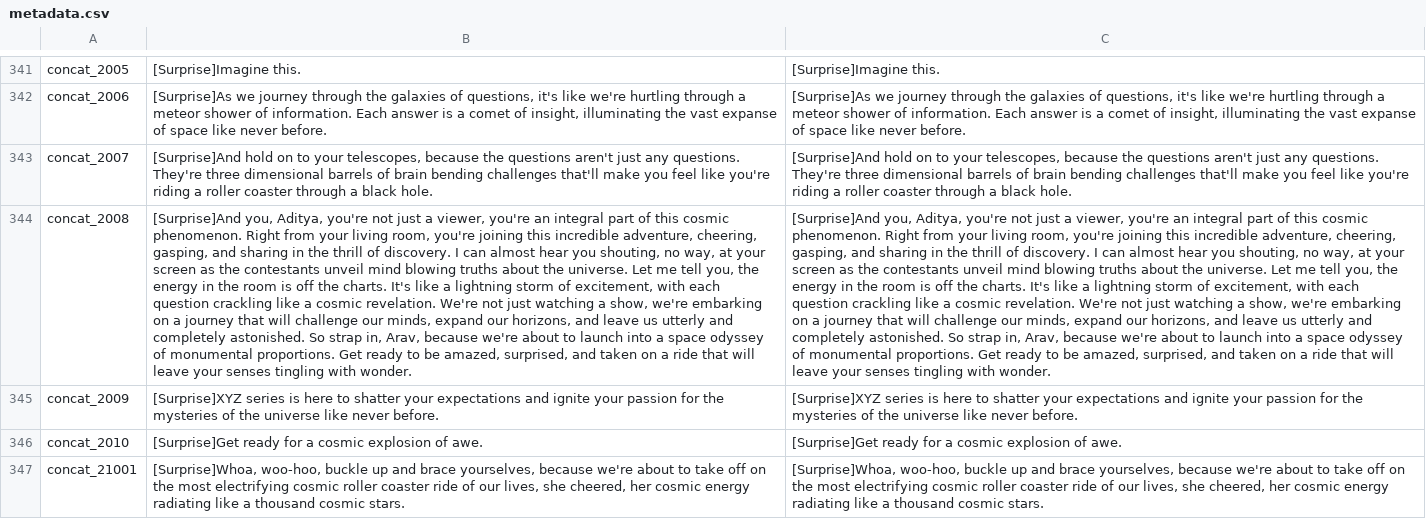
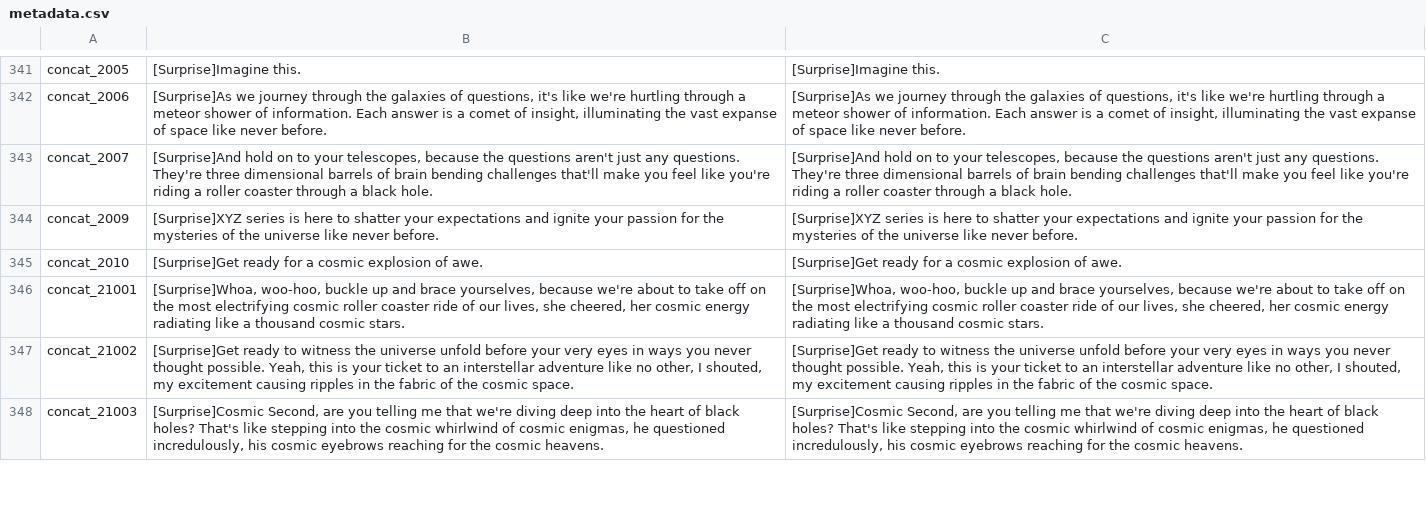
Before and after one commit to skshadan/TTS-Finetune, a CSV file: recipes/ljspeech/vits_tts/chotudata/metadata.csv, drawn as a sheet; only a part is shown, gaps mark what is left out; the shorter side is filled out with more unchanged rows; the diff names each change by its address in the sheet, - before the commit and + after, or states it on an @@ line.

Commit message:
Update metadata.csv

```diff
--- a/recipes/ljspeech/vits_tts/chotudata/metadata.csv
+++ b/recipes/ljspeech/vits_tts/chotudata/metadata.csv
-row 344: concat_2008 | [Surprise]And you, Aditya, you're not just a viewer, you're an integral part of this cosmic phenomenon. Right from your living room, you're joining this incredible adventure, cheering, gasping, and sharing in the thrill of discovery. I can almost hear you shouting, no way, at your screen as the contestants unveil mind blowing truths about the universe. Let me tell you, the energy in the room is off the charts. It's like a lightning storm of excitement, with each question crackling like a cosmic revelation. We're not just watching a show, we're embarking on a journey that will challenge our minds, expand our horizons, and leave us utterly and completely astonished. So strap in, Arav, because we're about to launch into a space odyssey of monumental proportions. Get ready to be amazed, surprised, and taken on a ride that will leave your senses tingling with wonder. | [Surprise]And you, Aditya, you're not just a viewer, you're an integral part of this cosmic phenomenon. Right from your living room, you're joining this incredible adventure, cheering, gasping, and sharing in the thrill of discovery. I can almost hear you shouting, no way, at your screen as the contestants unveil mind blowing truths about the universe. Let me tell you, the energy in the room is off the charts. It's like a lightning storm of excitement, with each question crackling like a cosmic revelation. We're not just watching a show, we're embarking on a journey that will challenge our minds, expand our horizons, and leave us utterly and completely astonished. So strap in, Arav, because we're about to launch into a space odyssey of monumental proportions. Get ready to be amazed, surprised, and taken on a ride that will leave your senses tingling with wonder.
```
